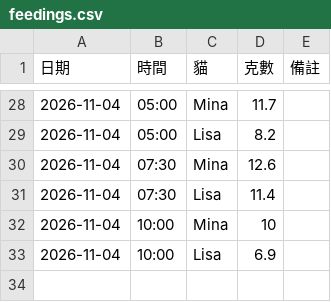
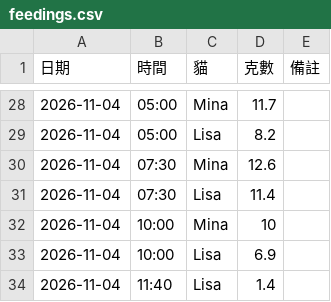
Before and after one commit to PorriD63/MinaLisa, a CSV file: data/feedings.csv, drawn as a sheet; only a part is shown, gaps mark what is left out; the diff names each change by its address in the sheet, - before the commit and + after, or states it on an @@ line.

```diff
--- a/data/feedings.csv
+++ b/data/feedings.csv
+row 34: 2026-11-04 | 11:40 | Lisa | 1.4
```
Also changed, not shown: 1 other file.
